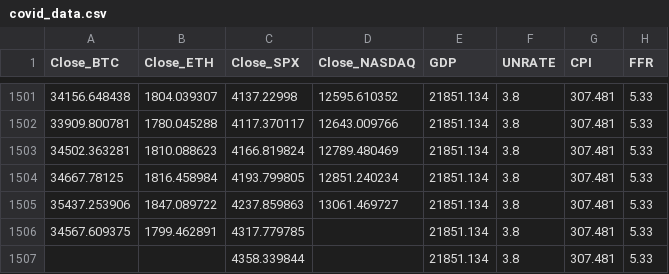
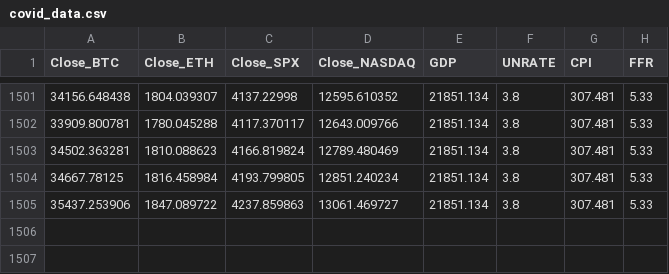
Before and after one commit to emilyheraty/cs216financeproject, a CSV file: covid_data.csv, drawn as a sheet; only a part is shown, gaps mark what is left out.

```diff
--- a/covid_data.csv
+++ b/covid_data.csv
@@ -1505,3 +1505 @@ Close_BTC,Close_ETH,Close_SPX,Close_NASDAQ,GDP,UNRATE,CPI,FFR
 35437.253906,1847.089722,4237.859863,13061.469727,21851.134,3.8,307.481,5.33
-34567.609375,1799.462891,4317.779785,,21851.134,3.8,307.481,5.33
-,,4358.339844,,21851.134,3.8,307.481,5.33
```
Also changed, not shown: 1 other file.
